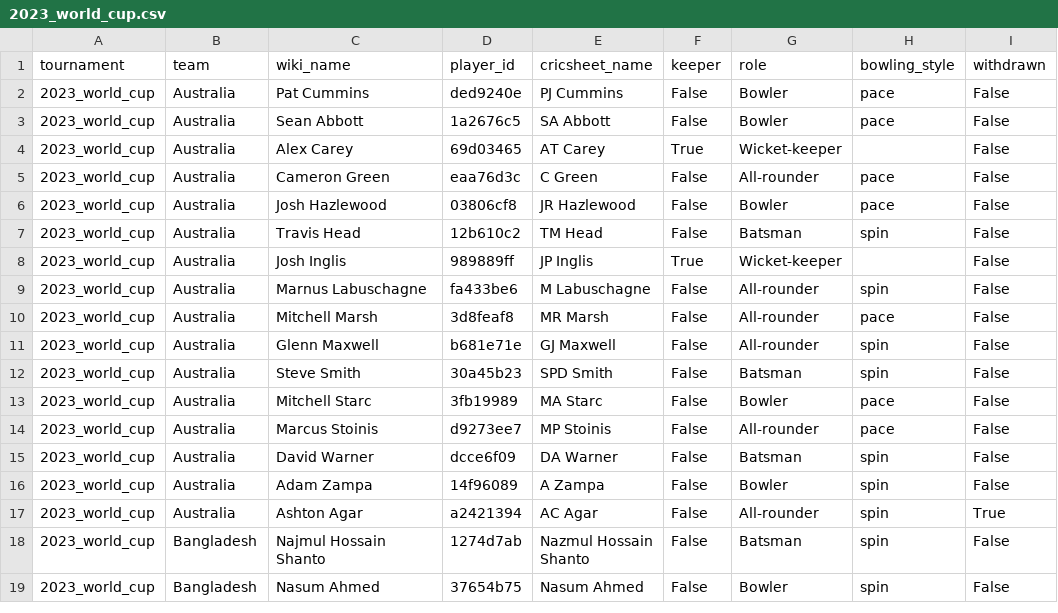
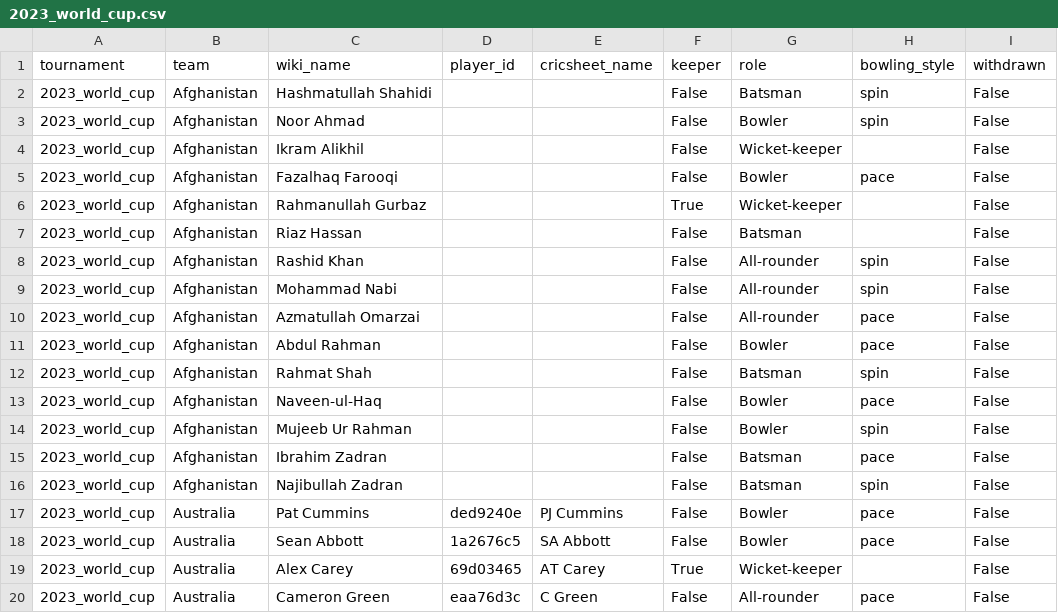
Before and after one commit to srivatsanj27/cricket-cwc27, a CSV file: data/squads/2023_world_cup.csv, drawn as a sheet; only a part is shown; the shorter side is filled out with more unchanged rows.

```diff
--- a/data/squads/2023_world_cup.csv
+++ b/data/squads/2023_world_cup.csv
@@ -1,2 +1,17 @@
 tournament,team,wiki_name,player_id,cricsheet_name,keeper,role,bowling_style,withdrawn
+2023_world_cup,Afghanistan,Hashmatullah Shahidi,,,False,Batsman,spin,False
+2023_world_cup,Afghanistan,Noor Ahmad,,,False,Bowler,spin,False
+2023_world_cup,Afghanistan,Ikram Alikhil,,,False,Wicket-keeper,,False
+2023_world_cup,Afghanistan,Fazalhaq Farooqi,,,False,Bowler,pace,False
+2023_world_cup,Afghanistan,Rahmanullah Gurbaz,,,True,Wicket-keeper,,False
+2023_world_cup,Afghanistan,Riaz Hassan,,,False,Batsman,,False
+2023_world_cup,Afghanistan,Rashid Khan,,,False,All-rounder,spin,False
+2023_world_cup,Afghanistan,Mohammad Nabi,,,False,All-rounder,spin,False
+2023_world_cup,Afghanistan,Azmatullah Omarzai,,,False,All-rounder,pace,False
+2023_world_cup,Afghanistan,Abdul Rahman,,,False,Bowler,pace,False
+2023_world_cup,Afghanistan,Rahmat Shah,,,False,Batsman,spin,False
+2023_world_cup,Afghanistan,Naveen-ul-Haq,,,False,Bowler,pace,False
+2023_world_cup,Afghanistan,Mujeeb Ur Rahman,,,False,Bowler,spin,False
+2023_world_cup,Afghanistan,Ibrahim Zadran,,,False,Batsman,pace,False
+2023_world_cup,Afghanistan,Najibullah Zadran,,,False,Batsman,spin,False
 2023_world_cup,Australia,Pat Cummins,ded9240e,PJ Cummins,False,Bowler,pace,False
```
Also changed, not shown: data/squads/2025_champions_trophy.csv, 6 other files.
